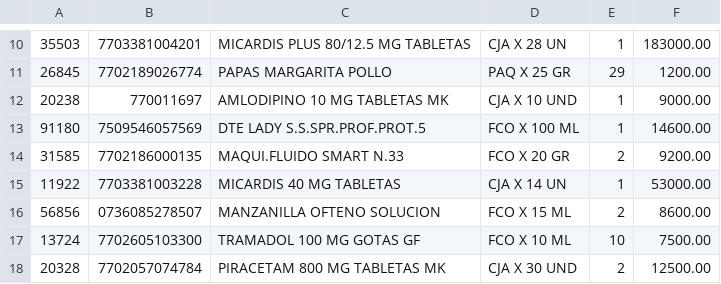
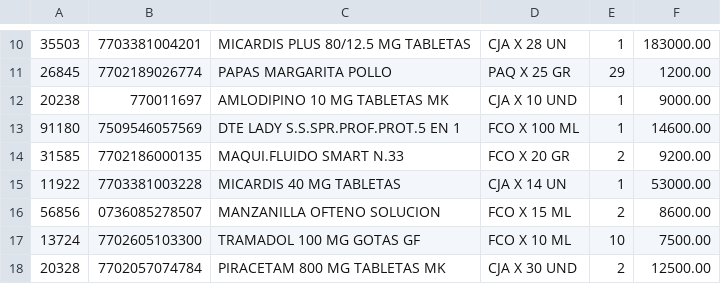
Before and after one commit to adrianro9224/virtualFarma, a CSV file: assets/files_unsecured/csv/preciosmnd.csv, drawn as a sheet; only a part is shown, gaps mark what is left out.

```diff
--- a/assets/files_unsecured/csv/preciosmnd.csv
+++ b/assets/files_unsecured/csv/preciosmnd.csv
@@ -12,3 +12,3 @@
 20238|770011697         |AMLODIPINO 10 MG TABLETAS MK                      |CJA X 10 UND                  |1|9000.00
-91180|7509546057569     |DTE LADY S.S.SPR.PROF.PROT.5                      |FCO X 100 ML                  |1|14600.00
+91180|7509546057569     |DTE LADY S.S.SPR.PROF.PROT.5 EN 1                 |FCO X 100 ML                  |1|14600.00
 31585|7702186000135     |MAQUI.FLUIDO SMART N.33                           |FCO X  20 GR                  |2|9200.00
```
Also changed, not shown: 4 other files.
